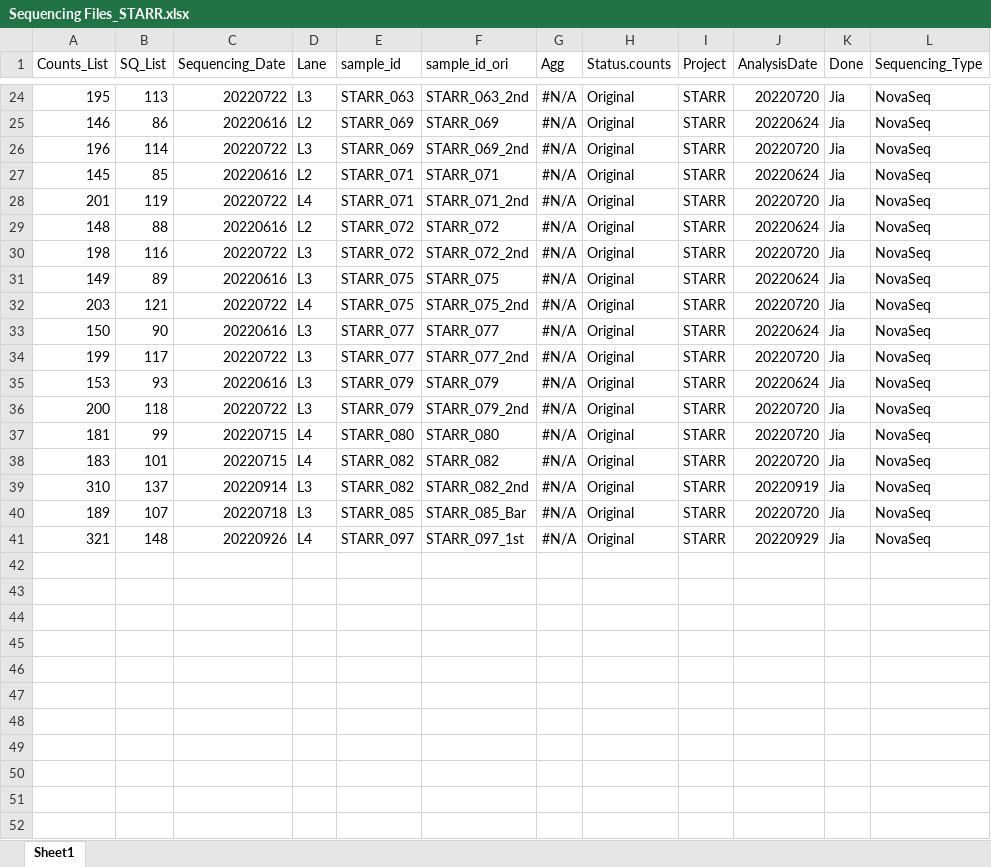
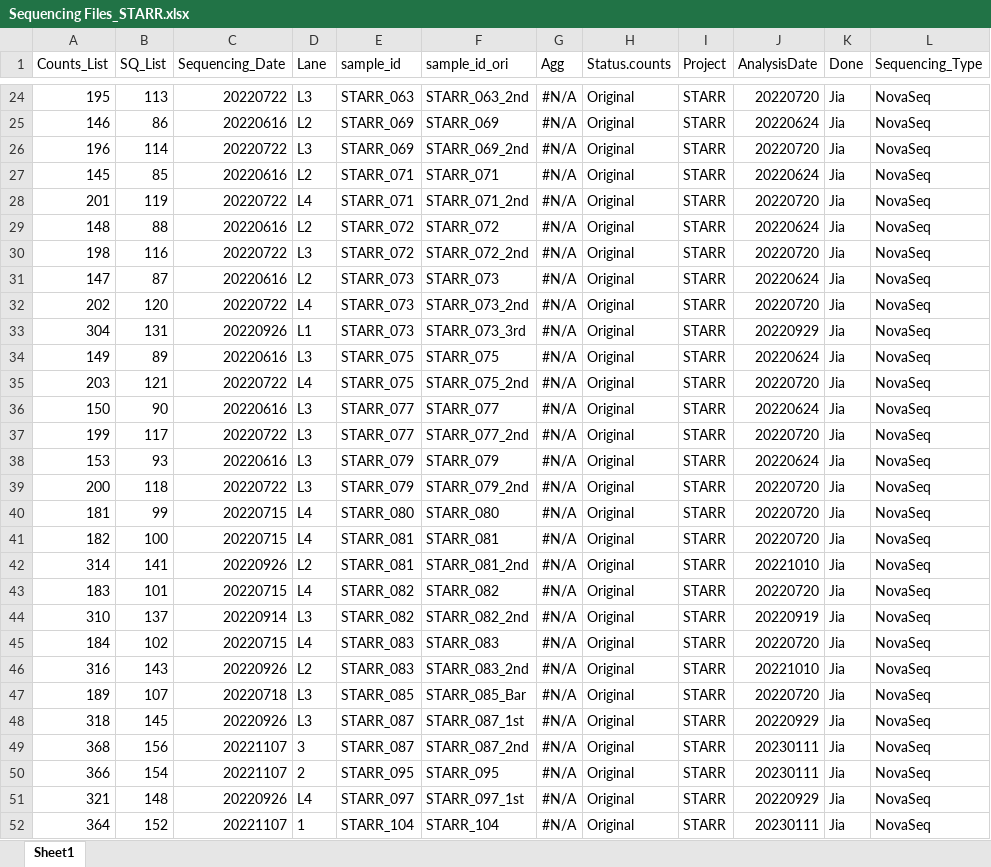
Before and after one commit to dnarna909/UTHSC_cellranger_codes_files, an Excel workbook: RedCap_SubjectsInfo/Sequencing Files_STARR.xlsx, sheet Sheet1, drawn as a sheet; only a part is shown, gaps mark what is left out; values as stored, in another font and other column widths than the file's, no borders; the diff names each change by its address in the sheet, - before the commit and + after, or states it on an @@ line.

```diff
--- a/RedCap_SubjectsInfo/Sequencing Files_STARR.xlsx (sheet Sheet1)
+++ b/RedCap_SubjectsInfo/Sequencing Files_STARR.xlsx (sheet Sheet1)
+row 31: 147 | 87 | 20220616 | L2 | STARR_073 | STARR_073 | #N/A | Original | STARR | 20220624 | Jia | NovaSeq
+row 32: 202 | 120 | 20220722 | L4 | STARR_073 | STARR_073_2nd | #N/A | Original | STARR | 20220720 | Jia | NovaSeq
+row 33: 304 | 131 | 20220926 | L1 | STARR_073 | STARR_073_3rd | #N/A | Original | STARR | 20220929 | Jia | NovaSeq
+row 41: 182 | 100 | 20220715 | L4 | STARR_081 | STARR_081 | #N/A | Original | STARR | 20220720 | Jia | NovaSeq
+row 42: 314 | 141 | 20220926 | L2 | STARR_081 | STARR_081_2nd | #N/A | Original | STARR | 20221010 | Jia | NovaSeq
+row 45: 184 | 102 | 20220715 | L4 | STARR_083 | STARR_083 | #N/A | Original | STARR | 20220720 | Jia | NovaSeq
+row 46: 316 | 143 | 20220926 | L2 | STARR_083 | STARR_083_2nd | #N/A | Original | STARR | 20221010 | Jia | NovaSeq
+row 48: 318 | 145 | 20220926 | L3 | STARR_087 | STARR_087_1st | #N/A | Original | STARR | 20220929 | Jia | NovaSeq
+row 49: 368 | 156 | 20221107 | 3 | STARR_087 | STARR_087_2nd | #N/A | Original | STARR | 20230111 | Jia | NovaSeq
+row 50: 366 | 154 | 20221107 | 2 | STARR_095 | STARR_095 | #N/A | Original | STARR | 20230111 | Jia | NovaSeq
+row 52: 364 | 152 | 20221107 | 1 | STARR_104 | STARR_104 | #N/A | Original | STARR | 20230111 | Jia | NovaSeq
```
Also changed, not shown: ExperimentSummaryFiles/Form 3_cellranger_counts_summary.xlsx, RedCap_SubjectsInfo/Sequencing Files_SGLT2.xlsx, 18 other files.
